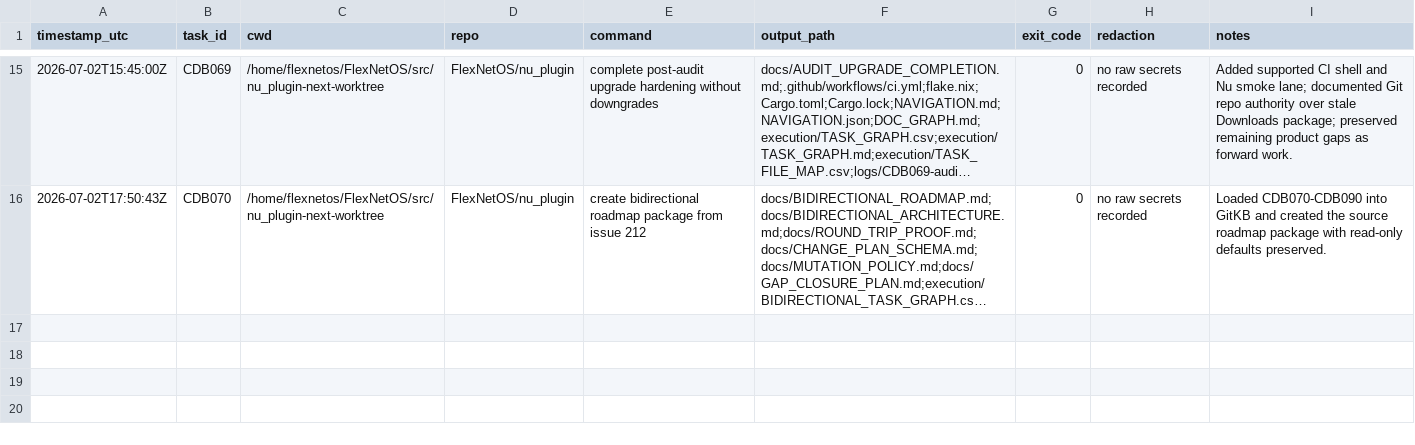
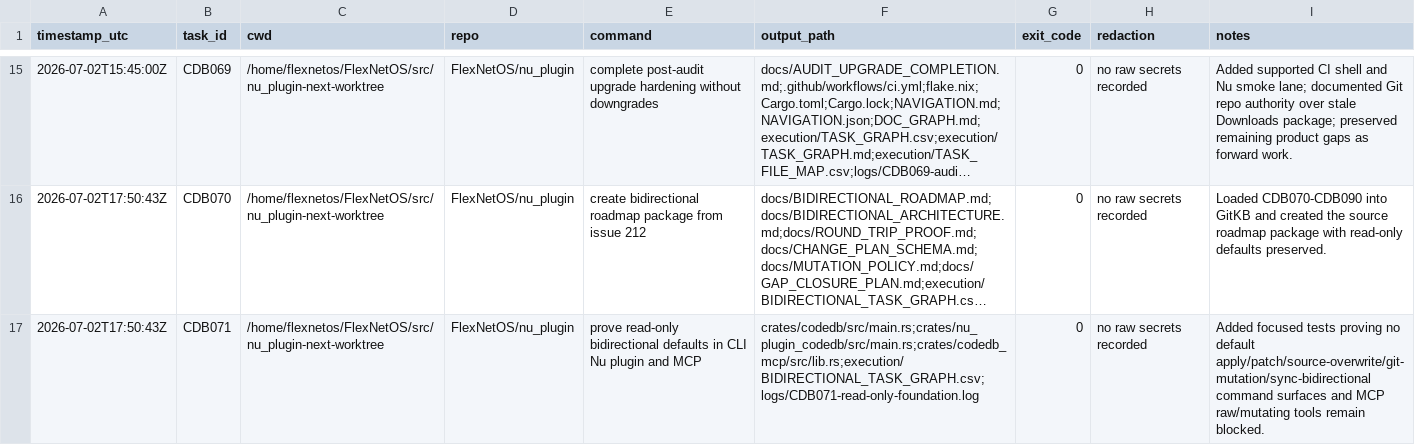
Before and after one commit to FlexNetOS/nu_plugin, a CSV file: execution/COMMAND_LEDGER.csv, drawn as a sheet; only a part is shown, gaps mark what is left out; long unchanged cells end in …; the diff names each change by its address in the sheet, - before the commit and + after, or states it on an @@ line.

Commit message:
test: prove bidirectional defaults stay read-only

```diff
--- a/execution/COMMAND_LEDGER.csv
+++ b/execution/COMMAND_LEDGER.csv
+row 17: 2026-07-02T17:50:43Z | CDB071 | /home/flexnetos/FlexNetOS/src/nu_plugin-next-worktree | FlexNetOS/nu_plugin | prove read-only bidirectional defaults in CLI Nu plugin and MCP | crates/codedb/src/main.rs;crates/nu_plugin_codedb/src/main.rs;crates/codedb_mcp/src/lib.rs;execution/BIDIRECTIONAL_TASK_GRAPH.csv;logs/CDB071-read-only-foundation.log | 0 | no raw secrets recorded | Added focused tests proving no default apply/patch/source-overwrite/git-mutation/sync-bidirectional command surfaces and MCP raw/mutating tools remain blocked.
```
Also changed, not shown: execution/BIDIRECTIONAL_TASK_GRAPH.csv, 8 other files.
